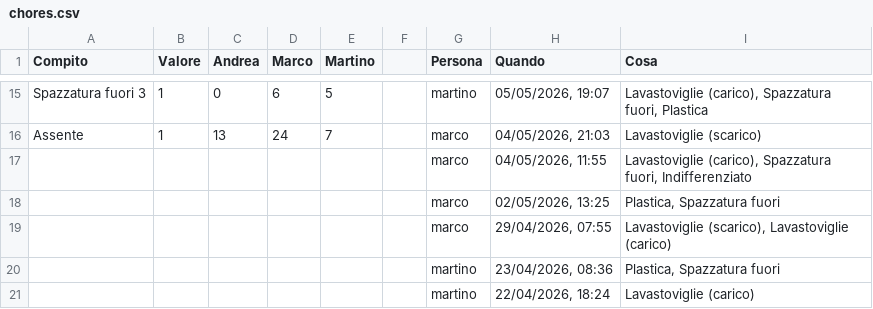
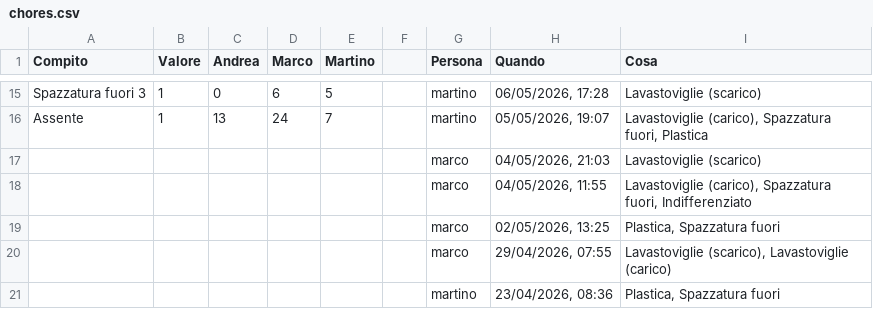
Before and after one commit to BertrandPouget/litpii, a CSV file: data/chores.csv, drawn as a sheet; only a part is shown, gaps mark what is left out; the shorter side is filled out with more unchanged rows; the diff covers the shown part only; the diff names each change by its address in the sheet, - before the commit and + after, or states it on an @@ line.

Commit message:
Update chores for martino

```diff
--- a/data/chores.csv
+++ b/data/chores.csv
-H15 (Quando): 05/05/2026, 19:07
+H15 (Quando): 06/05/2026, 17:28
-I15 (Cosa): Lavastoviglie (carico), Spazzatura fuori, Plastica
+I15 (Cosa): Lavastoviglie (scarico)
-G16 (Persona): marco
+G16 (Persona): martino
-H16 (Quando): 04/05/2026, 21:03
+H16 (Quando): 05/05/2026, 19:07
-I16 (Cosa): Lavastoviglie (scarico)
+I16 (Cosa): Lavastoviglie (carico), Spazzatura fuori, Plastica
+row 17:  |  |  |  |  |  | marco | 04/05/2026, 21:03 | Lavastoviglie (scarico)
```
Also changed, not shown: 31 edited cells elsewhere in this file.
